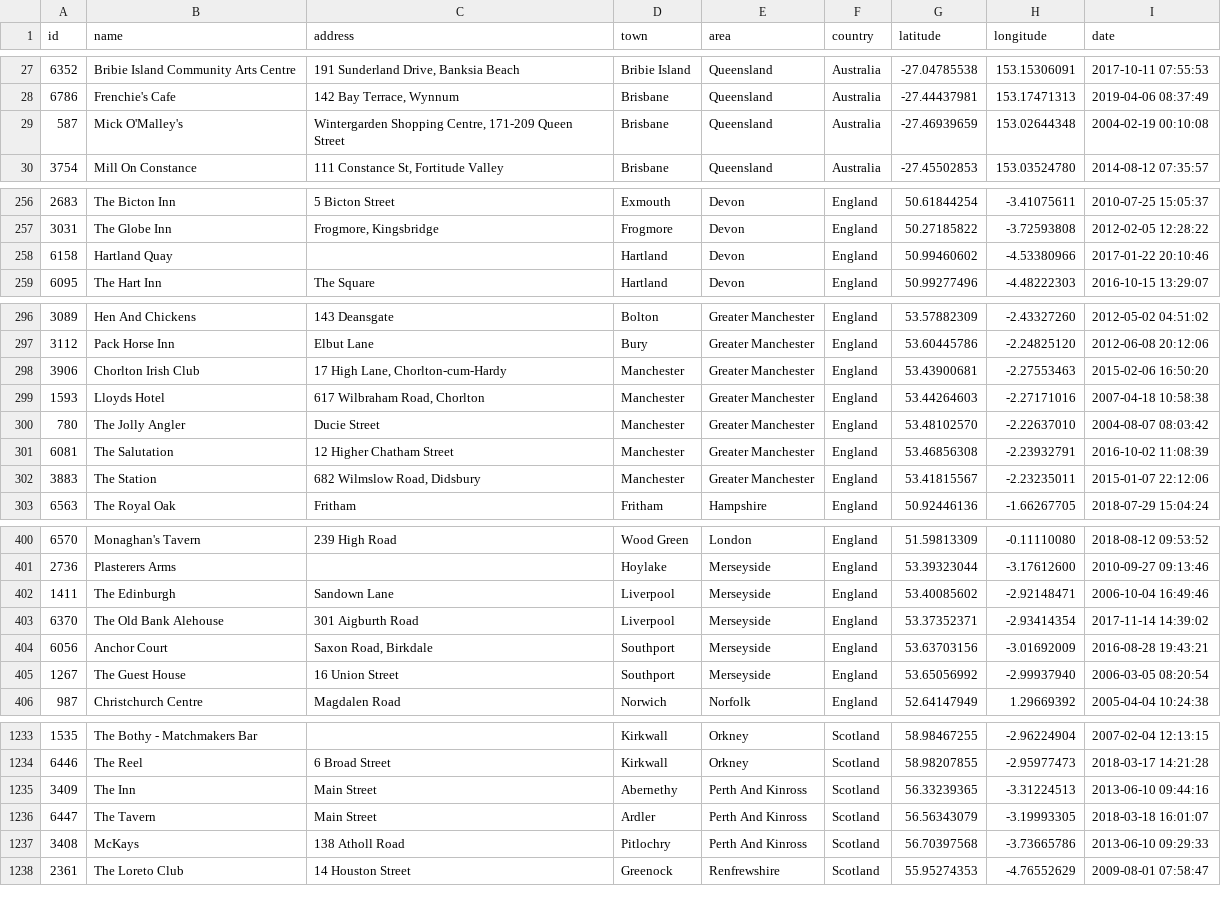
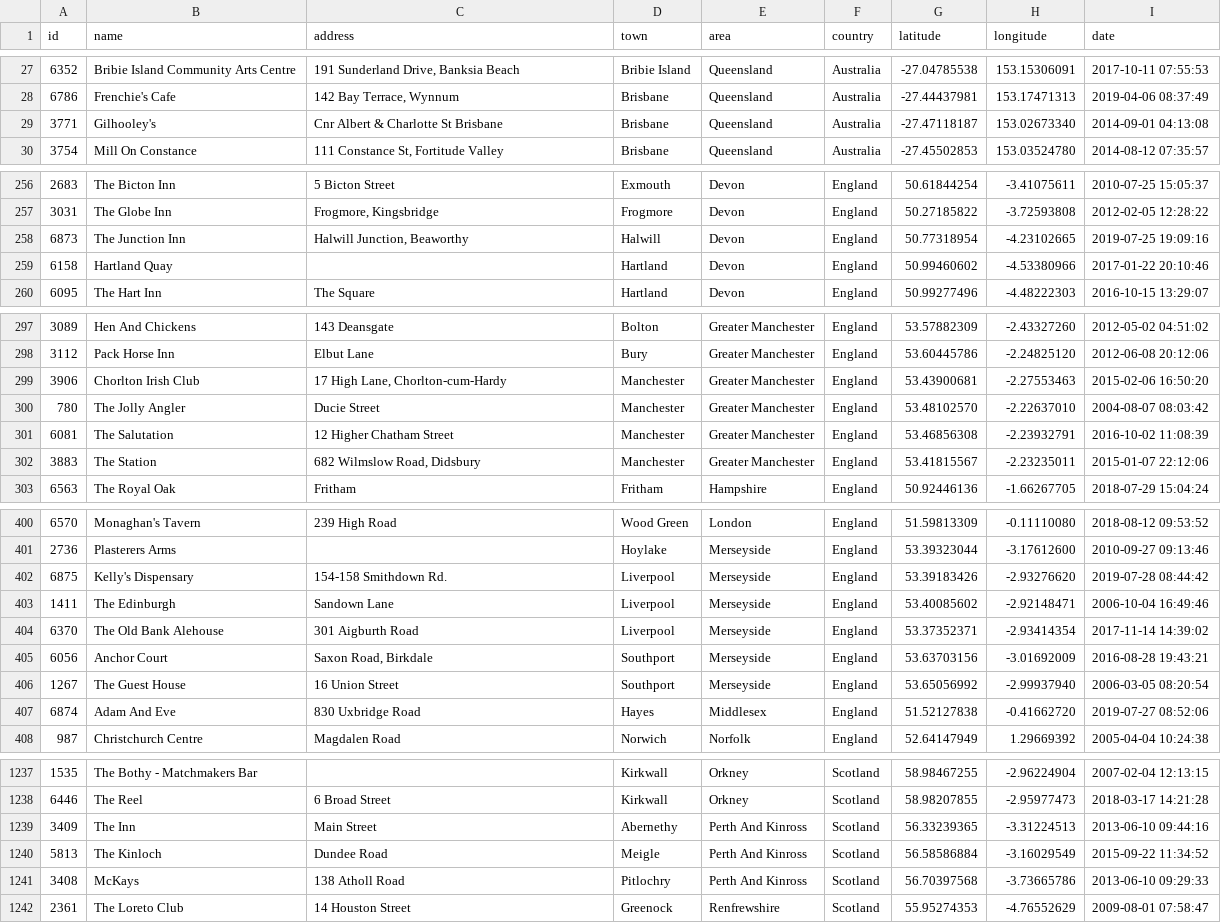
Before and after one commit to adactio/TheSession-data, a CSV file: csv/sessions.csv, drawn as a sheet; only a part is shown, gaps mark what is left out; the diff covers the shown part only.

Commit message:
Latest data dump

```diff
--- a/csv/sessions.csv
+++ b/csv/sessions.csv
@@ -28,3 +28,3 @@
 6786,"Frenchie's Cafe"," 142 Bay Terrace, Wynnum","Brisbane","Queensland","Australia",-27.44437981,153.17471313,"2019-04-06 08:37:49"
-587,"Mick O'Malley's","Wintergarden Shopping Centre, 171-209 Queen Street","Brisbane","Queensland","Australia",-27.46939659,153.02644348,"2004-02-19 00:10:08"
+3771,"Gilhooley's","Cnr Albert & Charlotte St Brisbane","Brisbane","Queensland","Australia",-27.47118187,153.02673340,"2014-09-01 04:13:08"
 3754,"Mill On Constance","111 Constance St, Fortitude Valley","Brisbane","Queensland","Australia",-27.45502853,153.03524780,"2014-08-12 07:35:57"
@@ -257,2 +257,3 @@
 3031,"The Globe Inn","Frogmore, Kingsbridge","Frogmore","Devon","England",50.27185822,-3.72593808,"2012-02-05 12:28:22"
+6873,"The Junction Inn","Halwill Junction, Beaworthy","Halwill","Devon","England",50.77318954,-4.23102665,"2019-07-25 19:09:16"
 6158,"Hartland Quay","","Hartland","Devon","England",50.99460602,-4.53380966,"2017-01-22 20:10:46"
@@ -298,3 +299,2 @@
 3906,"Chorlton Irish Club","17 High Lane, Chorlton-cum-Hardy","Manchester","Greater Manchester","England",53.43900681,-2.27553463,"2015-02-06 16:50:20"
-1593,"Lloyds Hotel","617 Wilbraham Road, Chorlton","Manchester","Greater Manchester","England",53.44264603,-2.27171016,"2007-04-18 10:58:38"
 780,"The Jolly Angler","Ducie Street","Manchester","Greater Manchester","England",53.48102570,-2.22637010,"2004-08-07 08:03:42"
@@ -401,2 +401,3 @@
 2736,"Plasterers Arms","","Hoylake","Merseyside","England",53.39323044,-3.17612600,"2010-09-27 09:13:46"
+6875,"Kelly's Dispensary","154-158 Smithdown Rd.","Liverpool","Merseyside","England",53.39183426,-2.93276620,"2019-07-28 08:44:42"
 1411,"The Edinburgh","Sandown Lane","Liverpool","Merseyside","England",53.40085602,-2.92148471,"2006-10-04 16:49:46"
@@ -405,2 +406,3 @@
 1267,"The Guest House","16 Union Street","Southport","Merseyside","England",53.65056992,-2.99937940,"2006-03-05 08:20:54"
+6874,"Adam And Eve","830 Uxbridge Road","Hayes","Middlesex","England",51.52127838,-0.41662720,"2019-07-27 08:52:06"
 987,"Christchurch Centre","Magdalen Road","Norwich","Norfolk","England",52.64147949,1.29669392,"2005-04-04 10:24:38"
@@ -1235,3 +1239,3 @@
 3409,"The Inn","Main Street","Abernethy","Perth And Kinross","Scotland",56.33239365,-3.31224513,"2013-06-10 09:44:16"
-6447,"The Tavern","Main Street","Ardler","Perth And Kinross","Scotland",56.56343079,-3.19993305,"2018-03-18 16:01:07"
+5813,"The Kinloch","Dundee Road","Meigle","Perth And Kinross","Scotland",56.58586884,-3.16029549,"2015-09-22 11:34:52"
 3408,"McKays","138 Atholl Road","Pitlochry","Perth And Kinross","Scotland",56.70397568,-3.73665786,"2013-06-10 09:29:33"
```
Also changed, not shown: 9 added rows, 2 removed rows and 9 edited cells elsewhere in this file, csv/events.csv, 7 other files.
